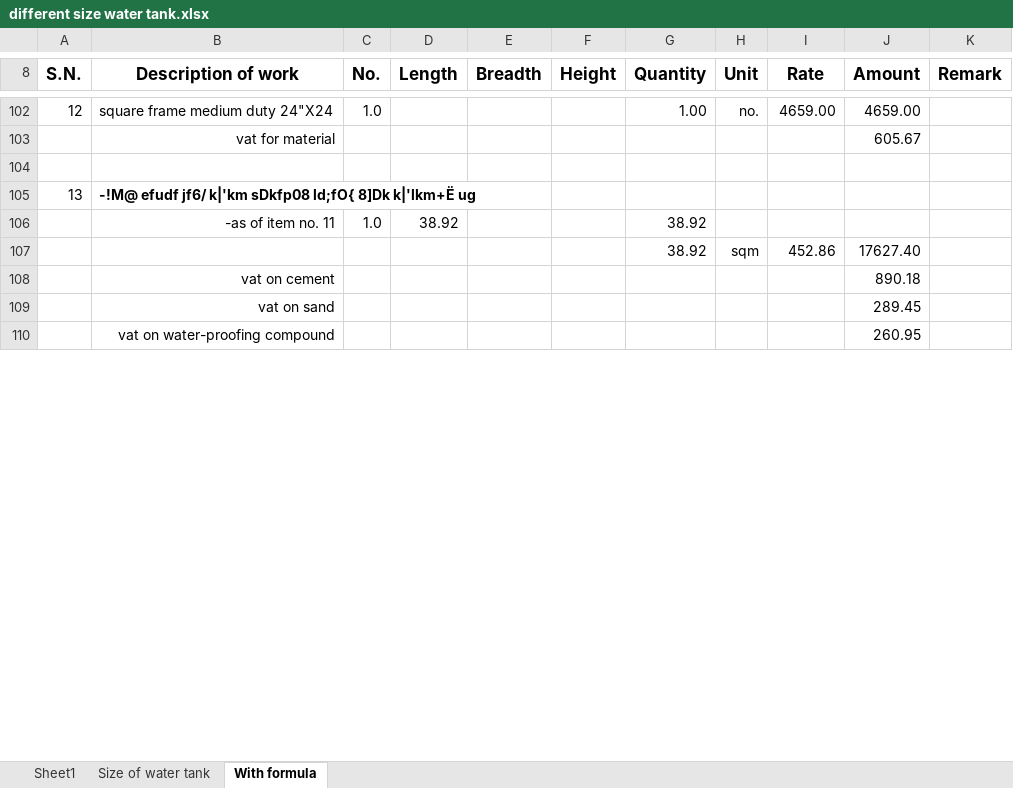
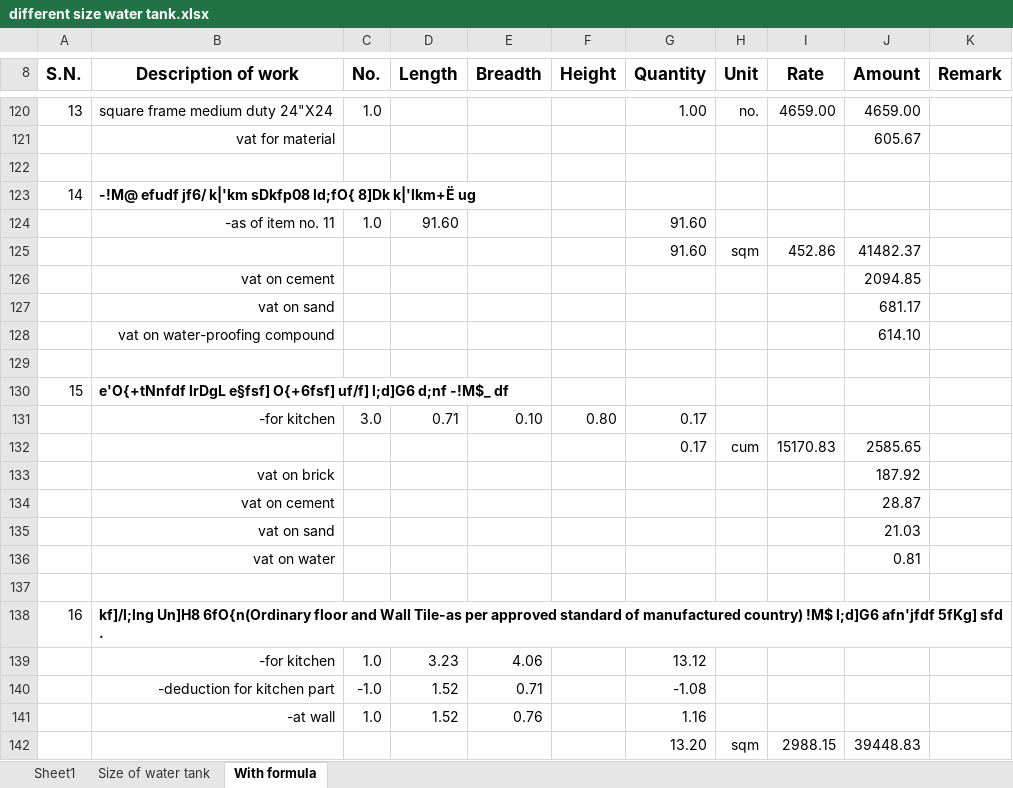
Before and after one commit to suwalcrystal/ward1, an Excel workbook: 2083_2084/estimate/budget maag estimate/Ward swasthya water tank/different size water tank.xlsx, sheet With formula, drawn as a sheet; only a part is shown, gaps mark what is left out; values as stored, in another font and other column widths than the file's, no borders; addresses are those after the commit; the diff covers the shown part only; the diff names each change by its address in the sheet, - before the commit and + after, or states it on an @@ line.

Commit message:
water tank complete and list of migrants marital status ongoing

```diff
--- a/2083_2084/estimate/budget maag estimate/Ward swasthya water tank/different size water tank.xlsx (sheet With formula)
+++ b/2083_2084/estimate/budget maag estimate/Ward swasthya water tank/different size water tank.xlsx (sheet With formula)
@@ column A (S.N.) renumbered between rows 27 and 306 @@
-D124 (Length): 38.92
+D124 (Length): 91.60
-G124:G125 (Quantity): 38.92
+G124:G125 (Quantity): 91.60
-J125 (Amount): 17627.40
+J125 (Amount): 41482.37
-J126 (Amount): 890.18
+J126 (Amount): 2094.85
-J127 (Amount): 289.45
+J127 (Amount): 681.17
-J128 (Amount): 260.95
+J128 (Amount): 614.10
+row 129: (empty)
+row 130: 15 | e'O{+tNnfdf lrDgL e§fsf] O{+6fsf] uf/f] l;d]G6 d;nf -!M$_ df
+row 131:  | -for kitchen | 3.0 | 0.71 | 0.10 | 0.80 | 0.17
+row 132:  |  |  |  |  |  | 0.17 | cum | 15170.83 | 2585.65
+row 133:  | vat on brick |  |  |  |  |  |  |  | 187.92
+row 134:  | vat on cement |  |  |  |  |  |  |  | 28.87
+row 135:  | vat on sand |  |  |  |  |  |  |  | 21.03
+row 136:  | vat on water |  |  |  |  |  |  |  | 0.81
+row 137: (empty)
+row 138: 16 | kf]/l;lng Un]H8 6fO{n(Ordinary floor and Wall Tile-as per approved standard of manufactured country) !M$ l;d]G6 afn'jfdf 5fKg] sfd .
+row 139:  | -for kitchen | 1.0 | 3.23 | 4.06 |  | 13.12
+row 140:  | -deduction for kitchen part | -1.0 | 1.52 | 0.71 |  | -1.08
+row 141:  | -at wall | 1.0 | 1.52 | 0.76 |  | 1.16
+row 142:  |  |  |  |  |  | 13.20 | sqm | 2988.15 | 39448.83
```
Also changed, not shown: 122 added rows, 3 removed rows, 55 edited cells and cell formats elsewhere in this sheet, formulas that keep their value, migration/list of immigrants.xlsx, 2 other files.
